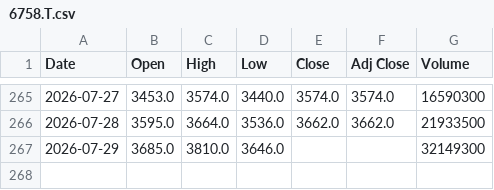
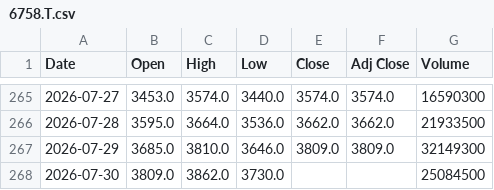
Before and after one commit to SeedFlora/idx-daily-data, a CSV file: data/6758.T.csv, drawn as a sheet; only a part is shown, gaps mark what is left out.

```diff
--- a/data/6758.T.csv
+++ b/data/6758.T.csv
@@ -266,2 +266,3 @@ Date,Open,High,Low,Close,Adj Close,Volume
 2026-07-28,3595.0,3664.0,3536.0,3662.0,3662.0,21933500
-2026-07-29,3685.0,3810.0,3646.0,,,32149300
+2026-07-29,3685.0,3810.0,3646.0,3809.0,3809.0,32149300
+2026-07-30,3809.0,3862.0,3730.0,,,25084500
```
Also changed, not shown: data/7203.T.csv, data/8306.T.csv, 4 other files.
